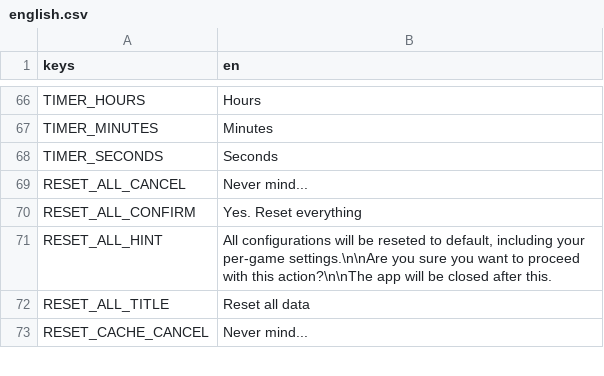
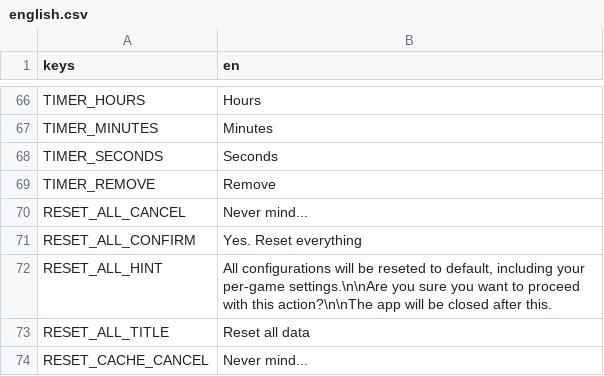
Before and after one commit to VoxelPrismatic/Rich-Presence-U, a CSV file: ui/locales/english.csv, drawn as a sheet; only a part is shown, gaps mark what is left out; the diff names each change by its address in the sheet, - before the commit and + after, or states it on an @@ line.

```diff
--- a/ui/locales/english.csv
+++ b/ui/locales/english.csv
+row 69: TIMER_REMOVE | Remove
```
Also changed, not shown: ui/locales/dutch.csv, ui/locales/french.csv, 19 other files.
